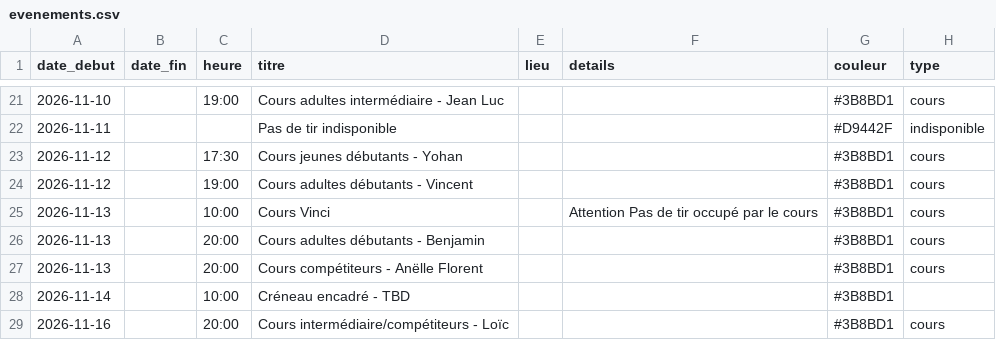
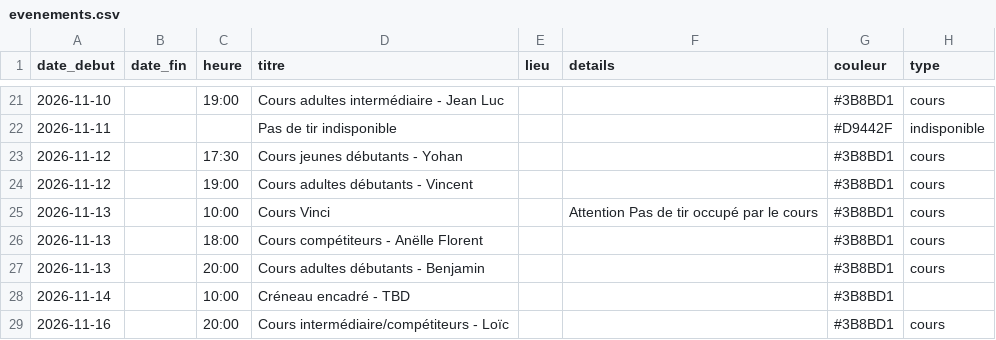
Before and after one commit to archersdelerdre/affichage-club, a CSV file: data/evenements.csv, drawn as a sheet; only a part is shown, gaps mark what is left out; removed rows and columns are numbered as before the commit, all else as after; the diff names each change by its address in the sheet, - before the commit and + after, or states it on an @@ line.

```diff
--- a/data/evenements.csv
+++ b/data/evenements.csv
+row 26: 2026-11-13 |  | 18:00 | Cours compétiteurs - Anëlle Florent |  |  | #3B8BD1 | cours
-row 27: 2026-11-13 |  | 20:00 | Cours compétiteurs - Anëlle Florent |  |  | #3B8BD1 | cours
```
